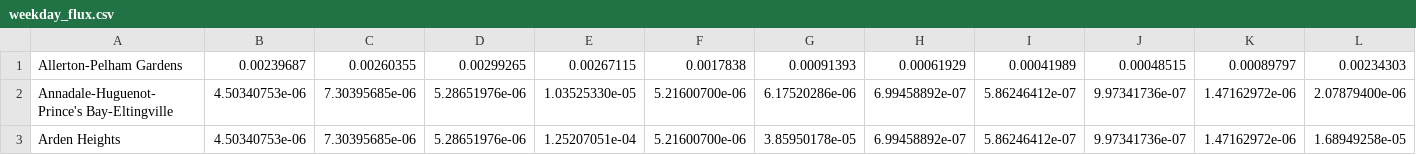
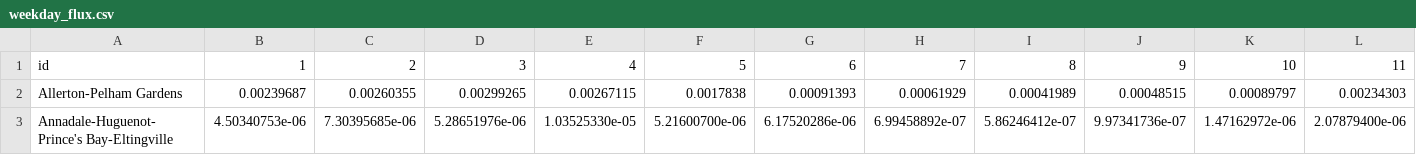
Before and after one commit to jfried23/nyc_taxi, a CSV file: html/flux_map/weekday_flux.csv, drawn as a sheet; only a part is shown; the shorter side is filled out with more unchanged rows; rows hold the shown columns only; the diff names each change by its address in the sheet, - before the commit and + after, or states it on an @@ line.

```diff
--- a/html/flux_map/weekday_flux.csv
+++ b/html/flux_map/weekday_flux.csv
+row 1: id | 1 | 2 | 3 | 4 | 5 | 6 | 7 | 8 | 9 | 10 | 11
```
Also changed, not shown: 2 other files.
